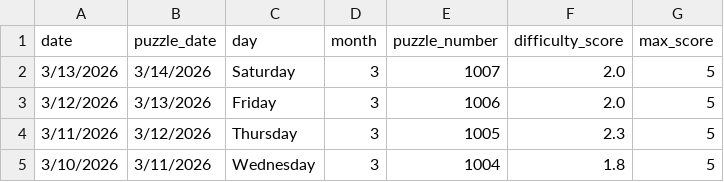
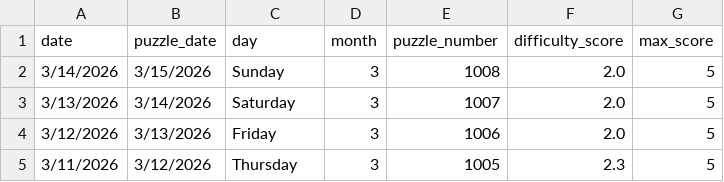
Before and after one commit to EricSev/connections_difficulty_scraper, a CSV file: data/connections_difficulty_four_day.csv, drawn as a sheet.

```diff
--- a/data/connections_difficulty_four_day.csv
+++ b/data/connections_difficulty_four_day.csv
@@ -1,2 +1,3 @@
 date,puzzle_date,day,month,puzzle_number,difficulty_score,max_score
+3/14/2026,3/15/2026,Sunday,3,1008,2.0,5
 3/13/2026,3/14/2026,Saturday,3,1007,2.0,5
@@ -4,2 +5 @@ date,puzzle_date,day,month,puzzle_number,difficulty_score,max_score
 3/11/2026,3/12/2026,Thursday,3,1005,2.3,5
-3/10/2026,3/11/2026,Wednesday,3,1004,1.8,5
```
Also changed, not shown: data/connections_difficulty_daily.csv, data/connections_difficulty_history.csv, 3 other files.
